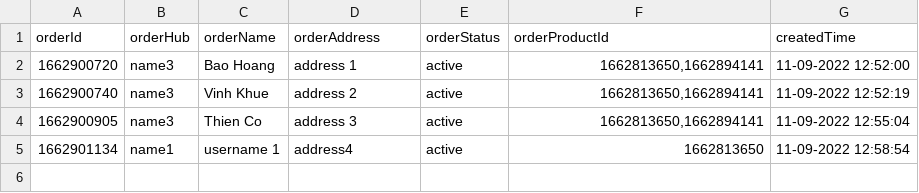
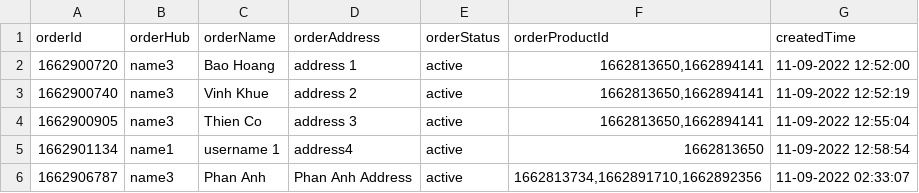
Before and after one commit to BaoHoangRmit/webprog-fullstack, a CSV file: root/data/orders.csv, drawn as a sheet.

```diff
--- a/root/data/orders.csv
+++ b/root/data/orders.csv
@@ -5 +5,2 @@ orderId,orderHub,orderName,orderAddress,orderStatus,orderProductId,createdTime
 1662901134,name1,"username 1",address4,active,1662813650,"11-09-2022 12:58:54"
+1662906787,name3,"Phan Anh","Phan Anh Address",active,"1662813734,1662891710,1662892356","11-09-2022 02:33:07"
```
Also changed, not shown: 2 other files.
